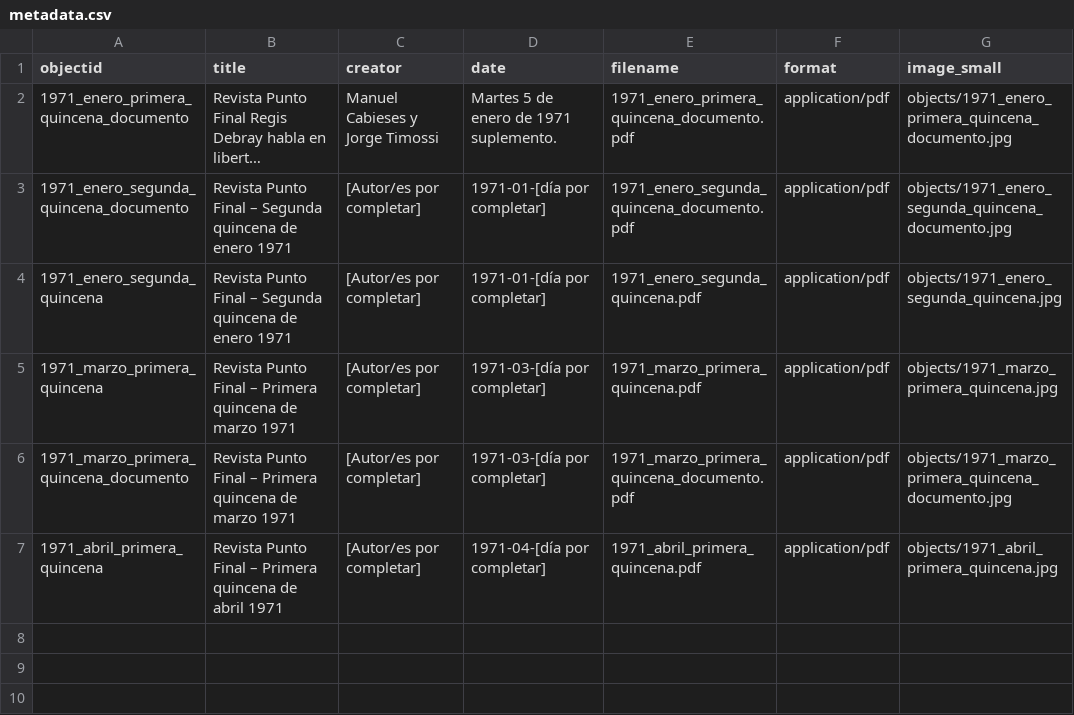
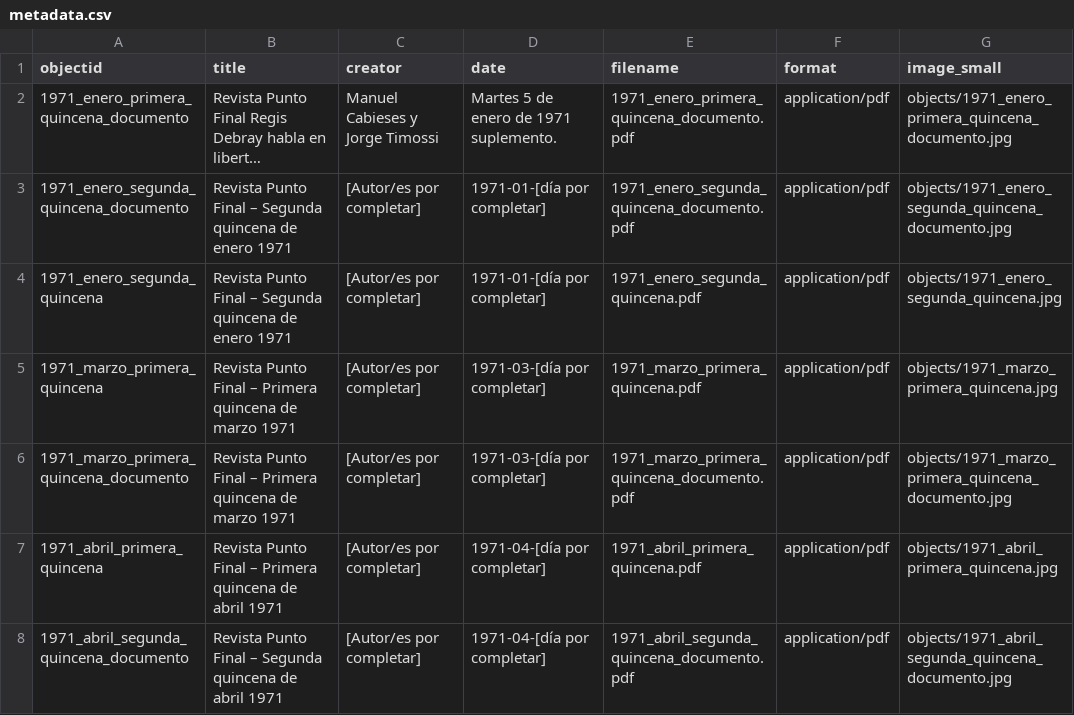
Before and after one commit to kam535/PF, a CSV file: _data/metadata.csv, drawn as a sheet; long unchanged cells end in ….

Commit message:
Update metadata.csv

```diff
--- a/_data/metadata.csv
+++ b/_data/metadata.csv
@@ -7 +7,2 @@
 "1971_abril_primera_quincena","Revista Punto Final – Primera quincena de abril 1971","[Autor/es por completar]","1971-04-[día por completar]","1971_abril_primera_quincena.pdf","application/pdf","objects/1971_abril_primera_quincena.jpg"
+"1971_abril_segunda_quincena_documento","Revista Punto Final – Segunda quincena de abril 1971","[Autor/es por completar]","1971-04-[día por completar]","1971_abril_segunda_quincena_documento.pdf","application/pdf","objects/1971_abril_segunda_quincena_documento.jpg"
```
